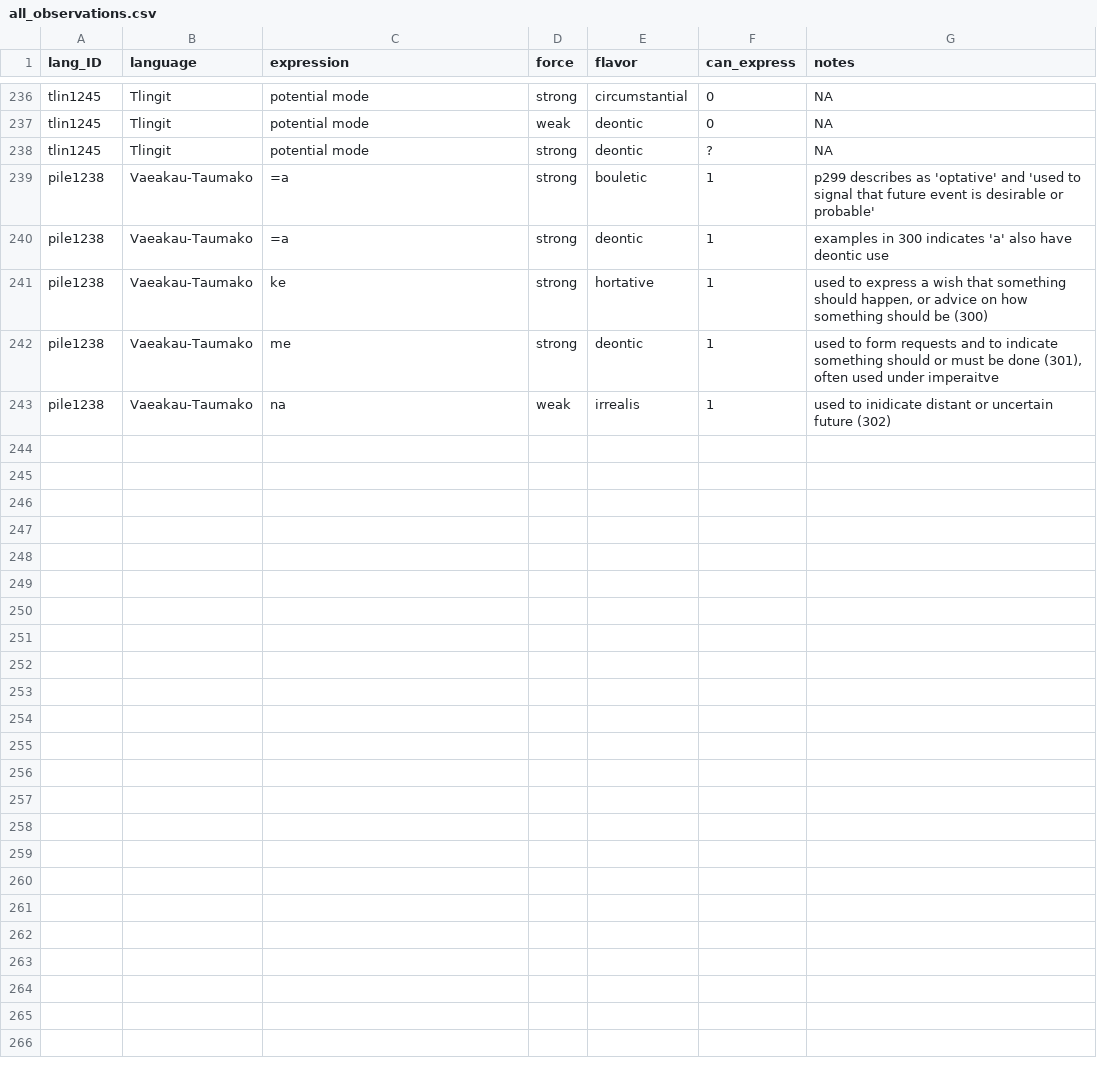
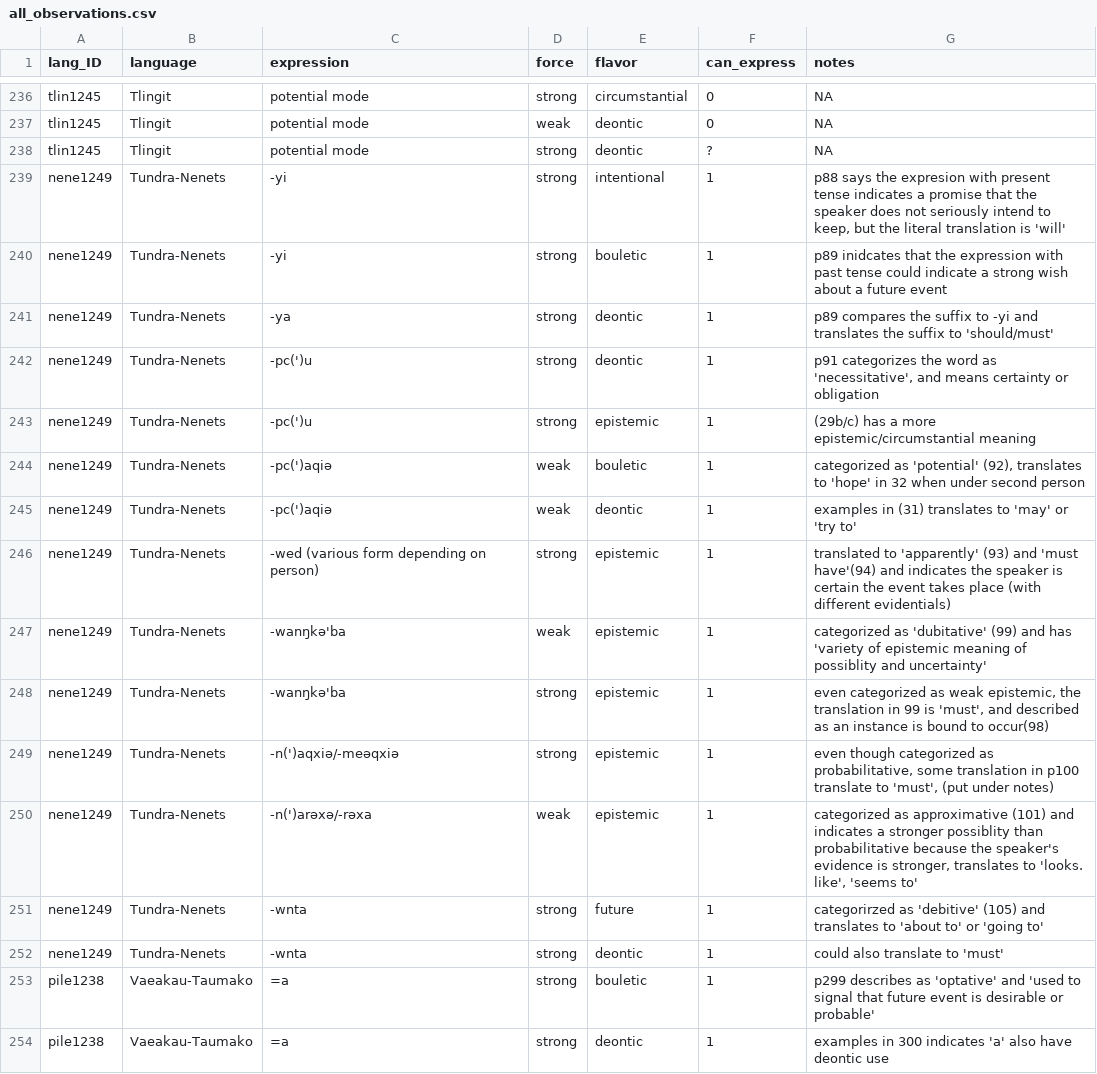
Before and after one commit to CLMBRs/modal-typology, a CSV file: basic-format/all_observations.csv, drawn as a sheet; only a part is shown, gaps mark what is left out; the shorter side is filled out with more unchanged rows.

Commit message:
adding new languages

```diff
--- a/basic-format/all_observations.csv
+++ b/basic-format/all_observations.csv
@@ -238,2 +238,16 @@ tlin1245,Tlingit,potential mode,weak,deontic,0,NA
 tlin1245,Tlingit,potential mode,strong,deontic,?,NA
+nene1249,Tundra-Nenets,-yi,strong,intentional,1,"p88 says the expresion with present tense indicates a promise that the speaker does not seriously intend to keep, but the literal translation is 'will'"
+nene1249,Tundra-Nenets,-yi,strong,bouletic,1,p89 inidcates that the expression with past tense could indicate a strong wish about a future event
+nene1249,Tundra-Nenets,-ya,strong,deontic,1,p89 compares the suffix to -yi and translates the suffix to 'should/must'
+nene1249,Tundra-Nenets,-pc(')u,strong,deontic,1,"p91 categorizes the word as 'necessitative', and means certainty or obligation"
+nene1249,Tundra-Nenets,-pc(')u,strong,epistemic,1,(29b/c) has a more epistemic/circumstantial meaning
+nene1249,Tundra-Nenets,-pc(')aqiə,weak,bouletic,1,"categorized as 'potential' (92), translates to 'hope' in 32 when under second person"
+nene1249,Tundra-Nenets,-pc(')aqiə,weak,deontic,1,examples in (31) translates to 'may' or 'try to'
+nene1249,Tundra-Nenets,-wed (various form depending on person),strong,epistemic,1,translated to 'apparently' (93) and 'must have'(94) and indicates the speaker is certain the event takes place (with different evidentials)
+nene1249,Tundra-Nenets,-wanŋkə'ba,weak,epistemic,1,categorized as 'dubitative' (99) and has 'variety of epistemic meaning of possiblity and uncertainty'
+nene1249,Tundra-Nenets,-wanŋkə'ba,strong,epistemic,1,"even categorized as weak epistemic, the translation in 99 is 'must', and described as an instance is bound to occur(98)"
+nene1249,Tundra-Nenets,-n(')aqxiə/-meəqxiə,strong,epistemic,1,"even though categorized as probabilitative, some translation in p100 translate to 'must', (put under notes)"
+nene1249,Tundra-Nenets,-n(')arəxə/-rəxa,weak,epistemic,1,"categorized as approximative (101) and indicates a stronger possiblity than probabilitative because the speaker's evidence is stronger, translates to 'looks. like', 'seems to'"
+nene1249,Tundra-Nenets,-wnta,strong,future,1,categorirzed as 'debitive' (105) and translates to 'about to' or 'going to'
+nene1249,Tundra-Nenets,-wnta,strong,deontic,1,could also translate to 'must'
 pile1238,Vaeakau-Taumako,=a,strong,bouletic,1,p299 describes as 'optative' and 'used to signal that future event is desirable or probable'
```
Also changed, not shown: basic-format/all_metadata.csv, basic-format/all_modals.csv, 3 other files.
